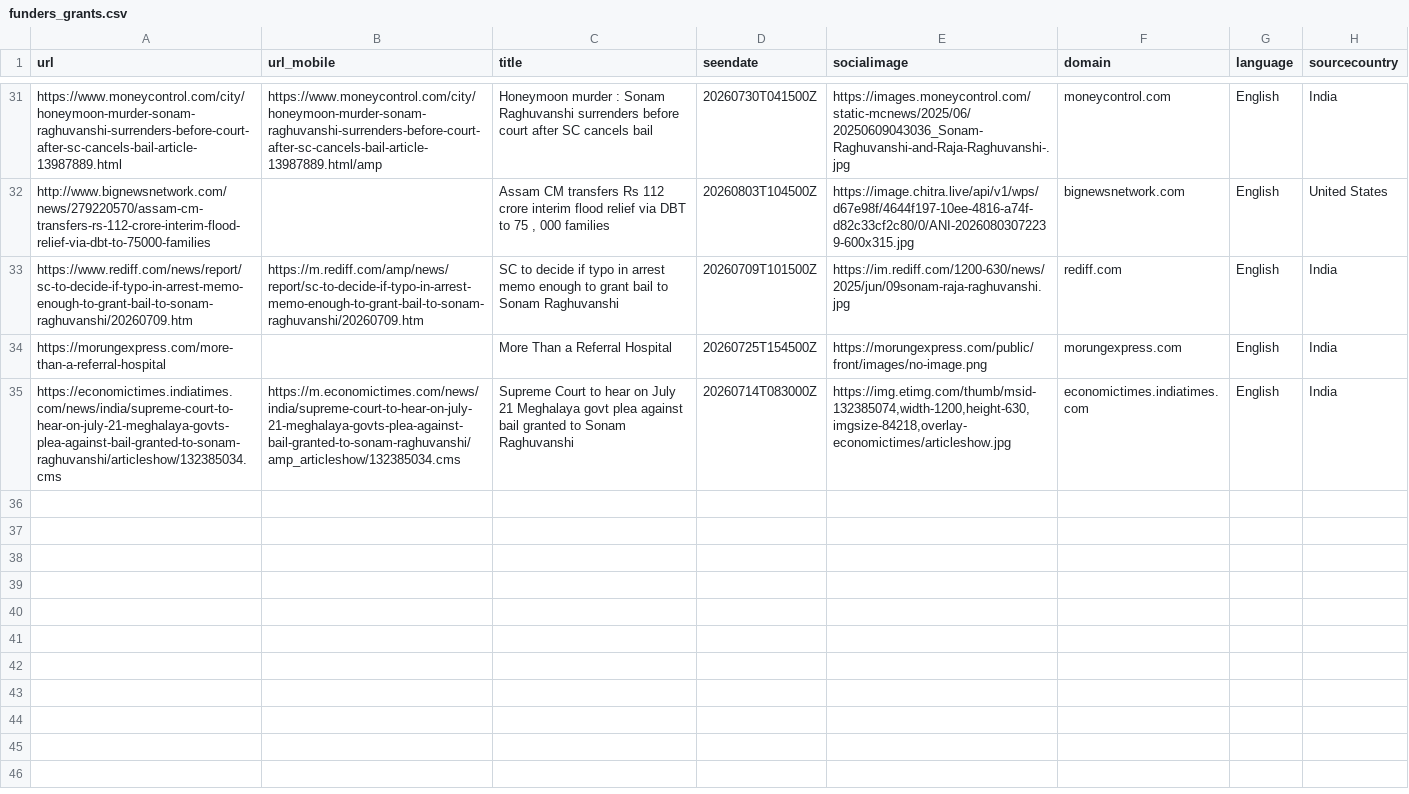
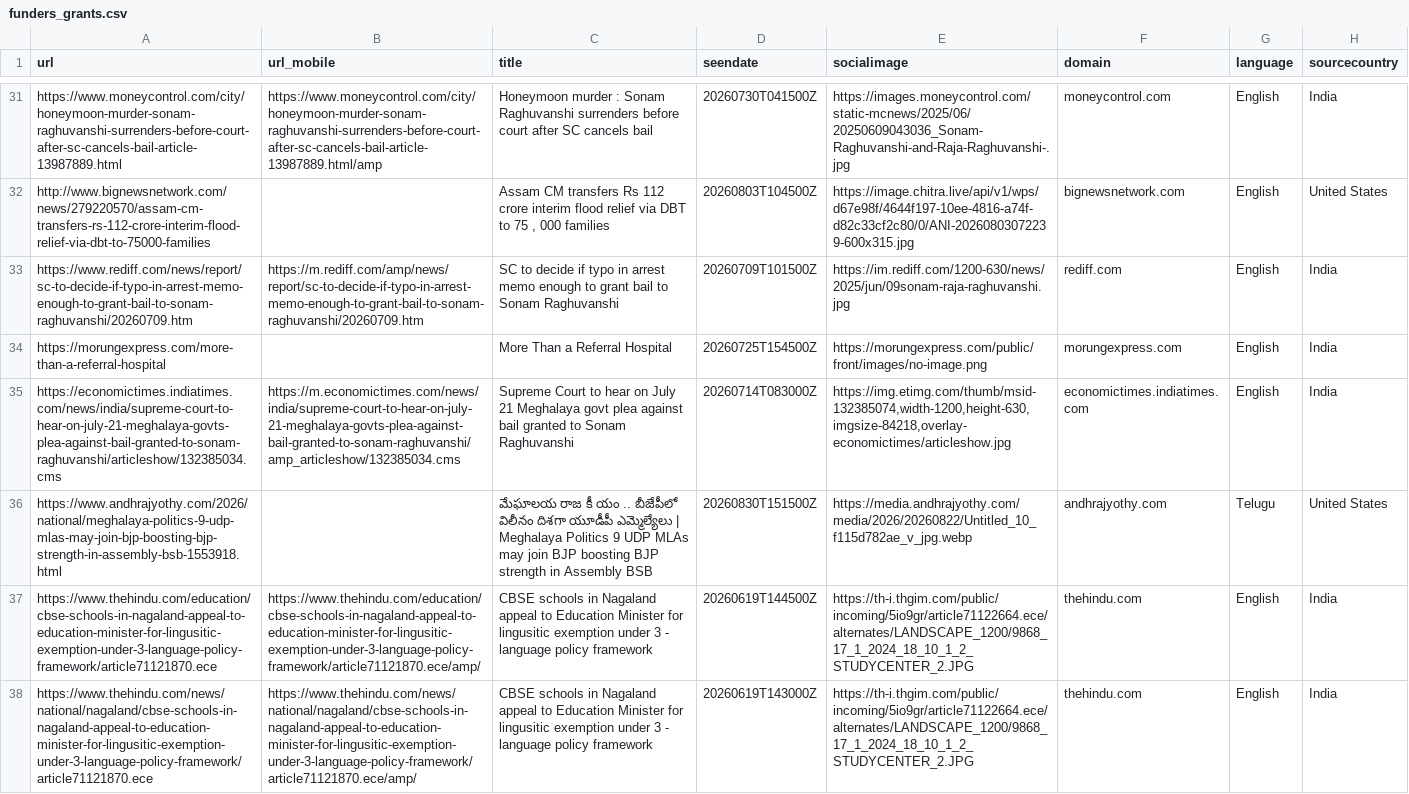
Before and after one commit to project-tech4dev/org-grant-intelligence, a CSV file: gdelt-monitoring/data/funders_grants.csv, drawn as a sheet; only a part is shown, gaps mark what is left out; the diff names each change by its address in the sheet, - before the commit and + after, or states it on an @@ line.

Commit message:
Add new entries to CSV files for CSO activities,

```diff
--- a/gdelt-monitoring/data/funders_grants.csv
+++ b/gdelt-monitoring/data/funders_grants.csv
+row 36: https://www.andhrajyothy.com/2026/national/meghalaya-politics-9-udp-mlas-may-join-bjp-boosting-bjp-strength-in-assembly-bsb-1553918.html |  | మేఘాలయ రాజ కీ యం .. బీజేపీలో విలీనం దిశగా యూడీపీ ఎమ్మెల్యేలు | Meghalaya Politics 9 UDP MLAs may join BJP boosting BJP strength in Assembly BSB | 20260830T151500Z | https://media.andhrajyothy.com/media/2026/20260822/Untitled_10_f115d782ae_v_jpg.webp | andhrajyothy.com | Telugu | United States
+row 37: https://www.thehindu.com/education/cbse-schools-in-nagaland-appeal-to-education-minister-for-lingusitic-exemption-under-3-language-policy-framework/article71121870.ece | https://www.thehindu.com/education/cbse-schools-in-nagaland-appeal-to-education-minister-for-lingusitic-exemption-under-3-language-policy-framework/article71121870.ece/amp/ | CBSE schools in Nagaland appeal to Education Minister for lingusitic exemption under 3 - language policy framework | 20260619T144500Z | https://th-i.thgim.com/public/incoming/5io9gr/article71122664.ece/alternates/LANDSCAPE_1200/9868_17_1_2024_18_10_1_2_STUDYCENTER_2.JPG | thehindu.com | English | India
+row 38: https://www.thehindu.com/news/national/nagaland/cbse-schools-in-nagaland-appeal-to-education-minister-for-lingusitic-exemption-under-3-language-policy-framework/article71121870.ece | https://www.thehindu.com/news/national/nagaland/cbse-schools-in-nagaland-appeal-to-education-minister-for-lingusitic-exemption-under-3-language-policy-framework/article71121870.ece/amp/ | CBSE schools in Nagaland appeal to Education Minister for lingusitic exemption under 3 - language policy framework | 20260619T143000Z | https://th-i.thgim.com/public/incoming/5io9gr/article71122664.ece/alternates/LANDSCAPE_1200/9868_17_1_2024_18_10_1_2_STUDYCENTER_2.JPG | thehindu.com | English | India
```
Also changed, not shown: gdelt-monitoring/data/cso_ngo_activity.csv, gdelt-monitoring/data/fcra_policy.csv.
